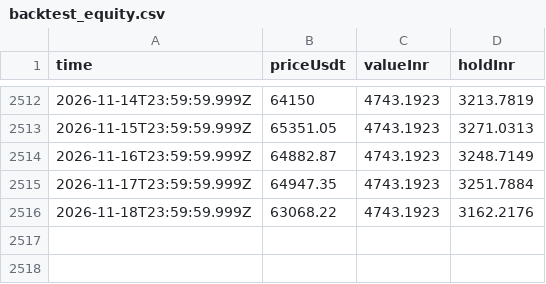
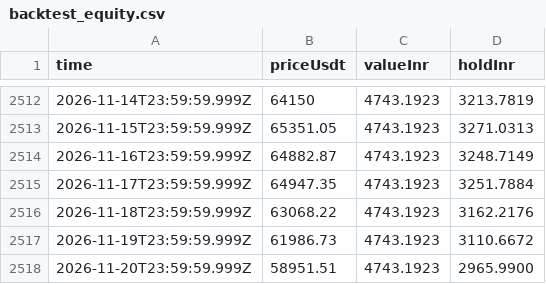
Before and after one commit to ravitejas-tech/paper-trading-bot, a CSV file: state/backtest_equity.csv, drawn as a sheet; only a part is shown, gaps mark what is left out.

```diff
--- a/state/backtest_equity.csv
+++ b/state/backtest_equity.csv
@@ -2516 +2516,3 @@ time,priceUsdt,valueInr,holdInr
 2026-11-18T23:59:59.999Z,63068.22,4743.1923,3162.2176
+2026-11-19T23:59:59.999Z,61986.73,4743.1923,3110.6672
+2026-11-20T23:59:59.999Z,58951.51,4743.1923,2965.9900
```
Also changed, not shown: state/equity.csv, 4 other files.
